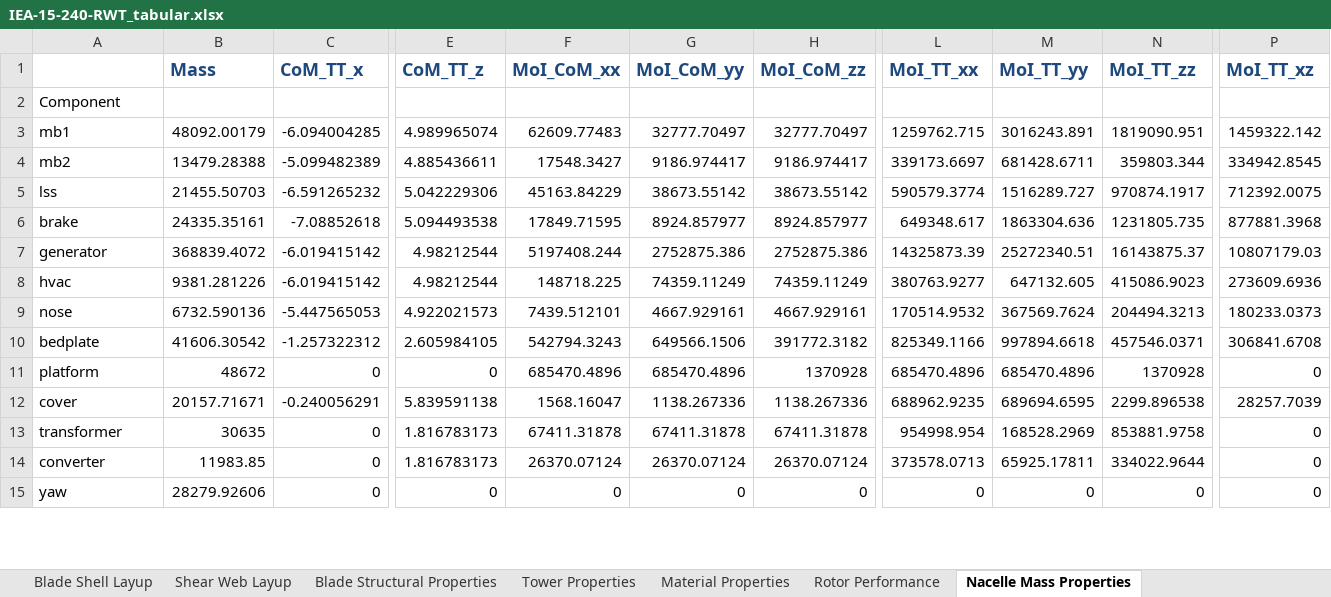
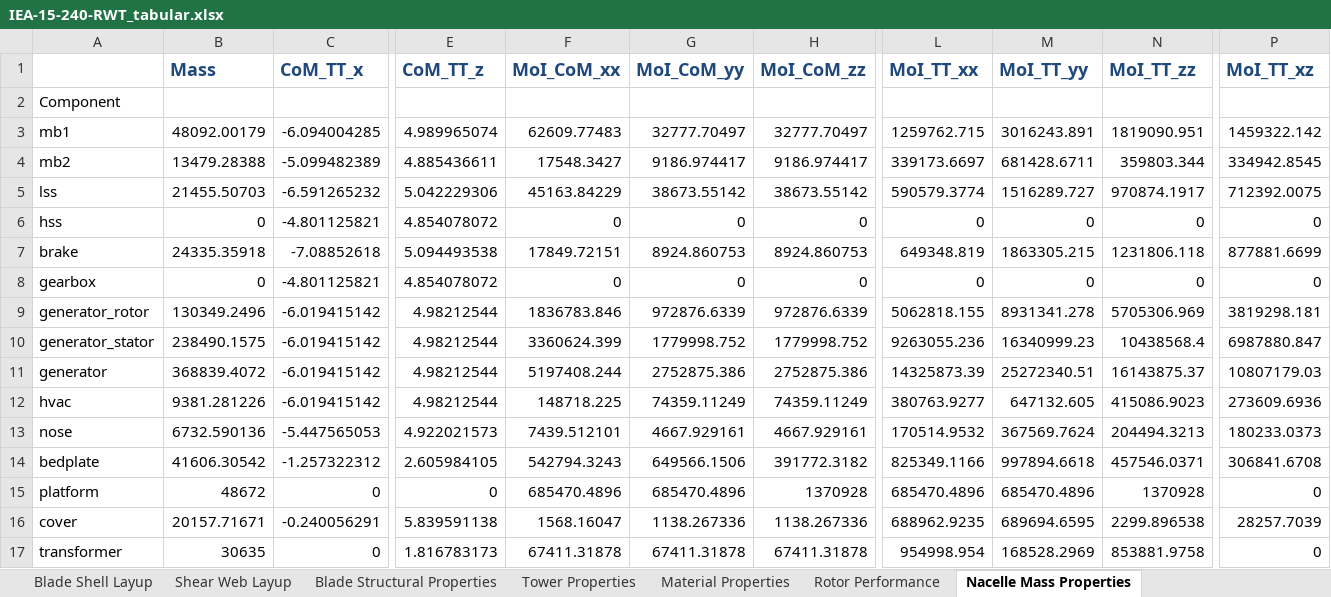
Before and after one commit to IEAWindTask37/IEA-15-240-RWT, an Excel workbook: Documentation/IEA-15-240-RWT_tabular.xlsx, sheet Nacelle Mass Properties, drawn as a sheet; only a part is shown, gaps mark what is left out; the shorter side is filled out with more unchanged rows; values as stored, in another font and other column widths than the file's, no borders; addresses are those after the commit; rows hold the shown columns only; the diff covers the shown part only; the diff names each change by its address in the sheet, - before the commit and + after, or states it on an @@ line.

```diff
--- a/Documentation/IEA-15-240-RWT_tabular.xlsx (sheet Nacelle Mass Properties)
+++ b/Documentation/IEA-15-240-RWT_tabular.xlsx (sheet Nacelle Mass Properties)
+row 6: hss | 0 | -4.801125821 | 4.854078072 | 0 | 0 | 0 | 0 | 0 | 0 | 0
-B7 (Mass): 24335.35161
+B7 (Mass): 24335.35918
-F7 (MoI_CoM_xx): 17849.71595
+F7 (MoI_CoM_xx): 17849.72151
-G7 (MoI_CoM_yy): 8924.857977
+G7 (MoI_CoM_yy): 8924.860753
-H7 (MoI_CoM_zz): 8924.857977
+H7 (MoI_CoM_zz): 8924.860753
-L7 (MoI_TT_xx): 649348.617
+L7 (MoI_TT_xx): 649348.819
-M7 (MoI_TT_yy): 1863304.636
+M7 (MoI_TT_yy): 1863305.215
-N7 (MoI_TT_zz): 1231805.735
+N7 (MoI_TT_zz): 1231806.118
-P7 (MoI_TT_xz): 877881.3968
+P7 (MoI_TT_xz): 877881.6699
+row 8: gearbox | 0 | -4.801125821 | 4.854078072 | 0 | 0 | 0 | 0 | 0 | 0 | 0
+row 9: generator_rotor | 130349.2496 | -6.019415142 | 4.98212544 | 1836783.846 | 972876.6339 | 972876.6339 | 5062818.155 | 8931341.278 | 5705306.969 | 3819298.181
+row 10: generator_stator | 238490.1575 | -6.019415142 | 4.98212544 | 3360624.399 | 1779998.752 | 1779998.752 | 9263055.236 | 16340999.23 | 10438568.4 | 6987880.847
```
Also changed, not shown: 32 edited cells elsewhere in this sheet, sheet Rotor Performance, sheet Overview, Documentation/IEA-15-240-RWT_FineGrid_tabular.xlsx.
